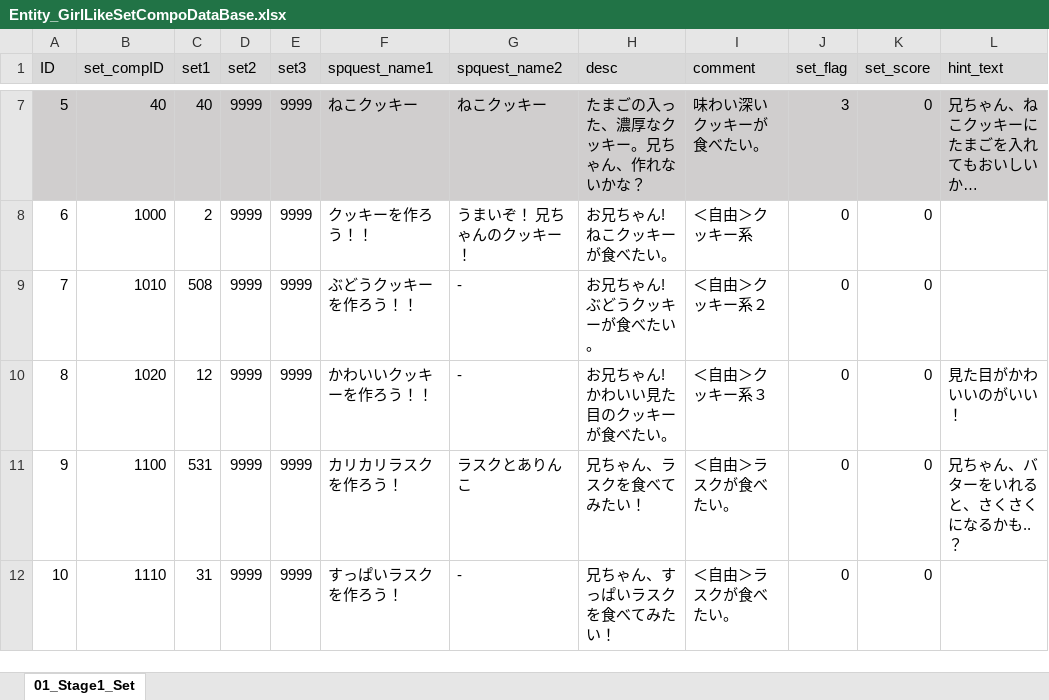
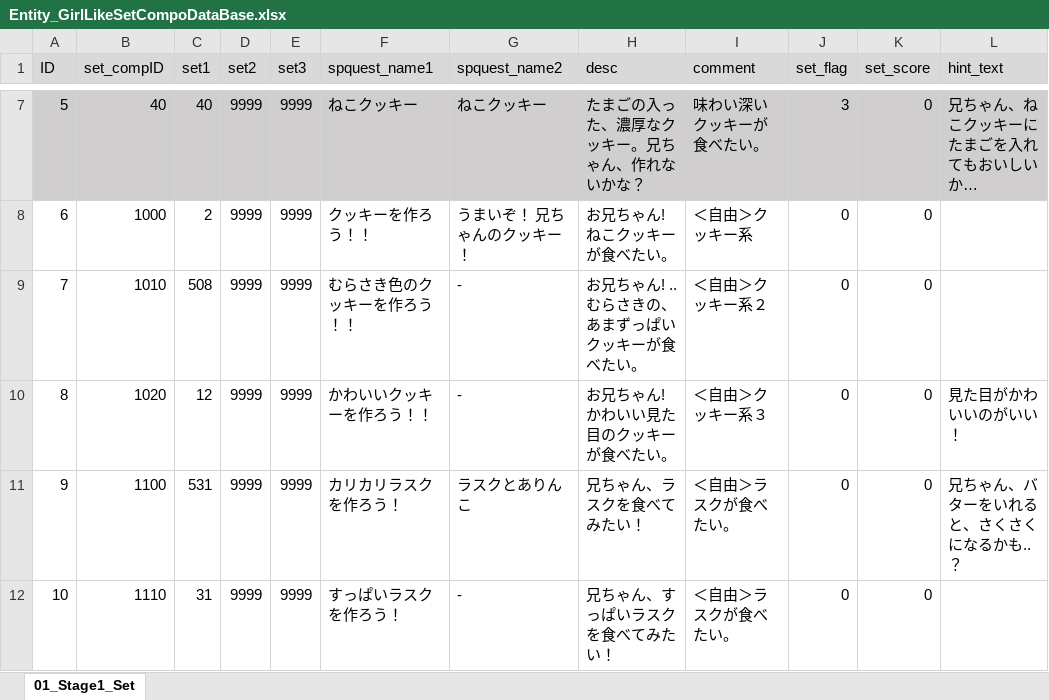
Before and after one commit to matoarita/Okashi_Atlier2, an Excel workbook: Assets/Excel_Data/Entity_GirlLikeSetCompoDataBase.xlsx, sheet 01_Stage1_Set, drawn as a sheet; only a part is shown, gaps mark what is left out; long unchanged cells end in …; values as stored, in another font and other column widths than the file's, no borders; the diff names each change by its address in the sheet, - before the commit and + after, or states it on an @@ line.

```diff
--- a/Assets/Excel_Data/Entity_GirlLikeSetCompoDataBase.xlsx (sheet 01_Stage1_Set)
+++ b/Assets/Excel_Data/Entity_GirlLikeSetCompoDataBase.xlsx (sheet 01_Stage1_Set)
-F9 (spquest_name1): ぶどうクッキーを作ろう！！
+F9 (spquest_name1): むらさき色のクッキーを作ろう！！
-H9 (desc): お兄ちゃん! ぶどうクッキーが食べたい。
+H9 (desc): お兄ちゃん! ..むらさきの、あまずっぱいクッキーが食べたい。
```
Also changed, not shown: Assets/Excel_Data/Entity_ItemDataBase.xlsx, Assets/Excel_Data/Entity_slotNameDataBase.xlsx, 48 other files.
